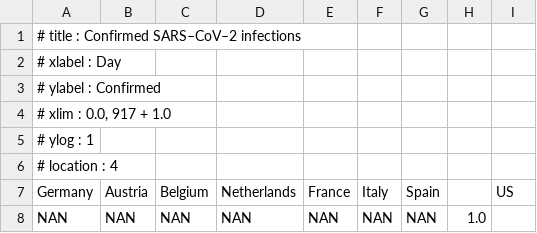
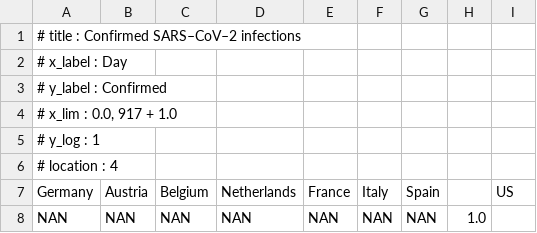
Before and after one commit to sciapp/gr, a CSV file: lib/grm/grplot/data/covid19.csv, drawn as a sheet; only a part is shown.

```diff
--- a/lib/grm/grplot/data/covid19.csv
+++ b/lib/grm/grplot/data/covid19.csv
@@ -1,6 +1,6 @@
 # title : Confirmed SARS–CoV–2 infections
-# xlabel : Day
-# ylabel : Confirmed
-# xlim : 0.0, 917 + 1.0
-# ylog : 1
+# x_label : Day
+# y_label : Confirmed
+# x_lim : 0.0, 917 + 1.0
+# y_log : 1
 # location : 4
```
Also changed, not shown: 19 other files.
